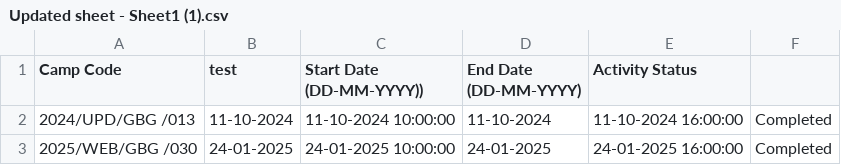
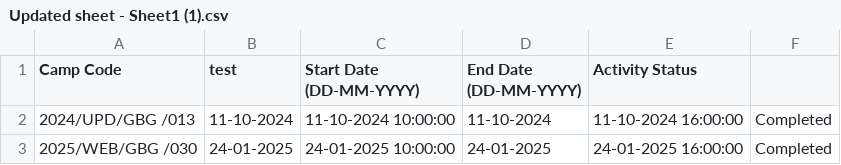
Before and after one commit to ColoredCow/goonj, a CSV file: wp-content/civi-extensions/goonjcustom/cli/Updated sheet - Sheet1 (1).csv, drawn as a sheet; only a part is shown.

Commit message:
update import sheet

```diff
--- a/wp-content/civi-extensions/goonjcustom/cli/Updated sheet - Sheet1 (1).csv
+++ b/wp-content/civi-extensions/goonjcustom/cli/Updated sheet - Sheet1 (1).csv
@@ -1,2 +1,2 @@
-Camp Code,test,Start Date (DD-MM-YYYY)),End Date (DD-MM-YYYY),Activity Status
+Camp Code,test,Start Date (DD-MM-YYYY),End Date (DD-MM-YYYY),Activity Status
 2024/UPD/GBG /013,11-10-2024,11-10-2024 10:00:00,11-10-2024,11-10-2024 16:00:00,Completed
```
